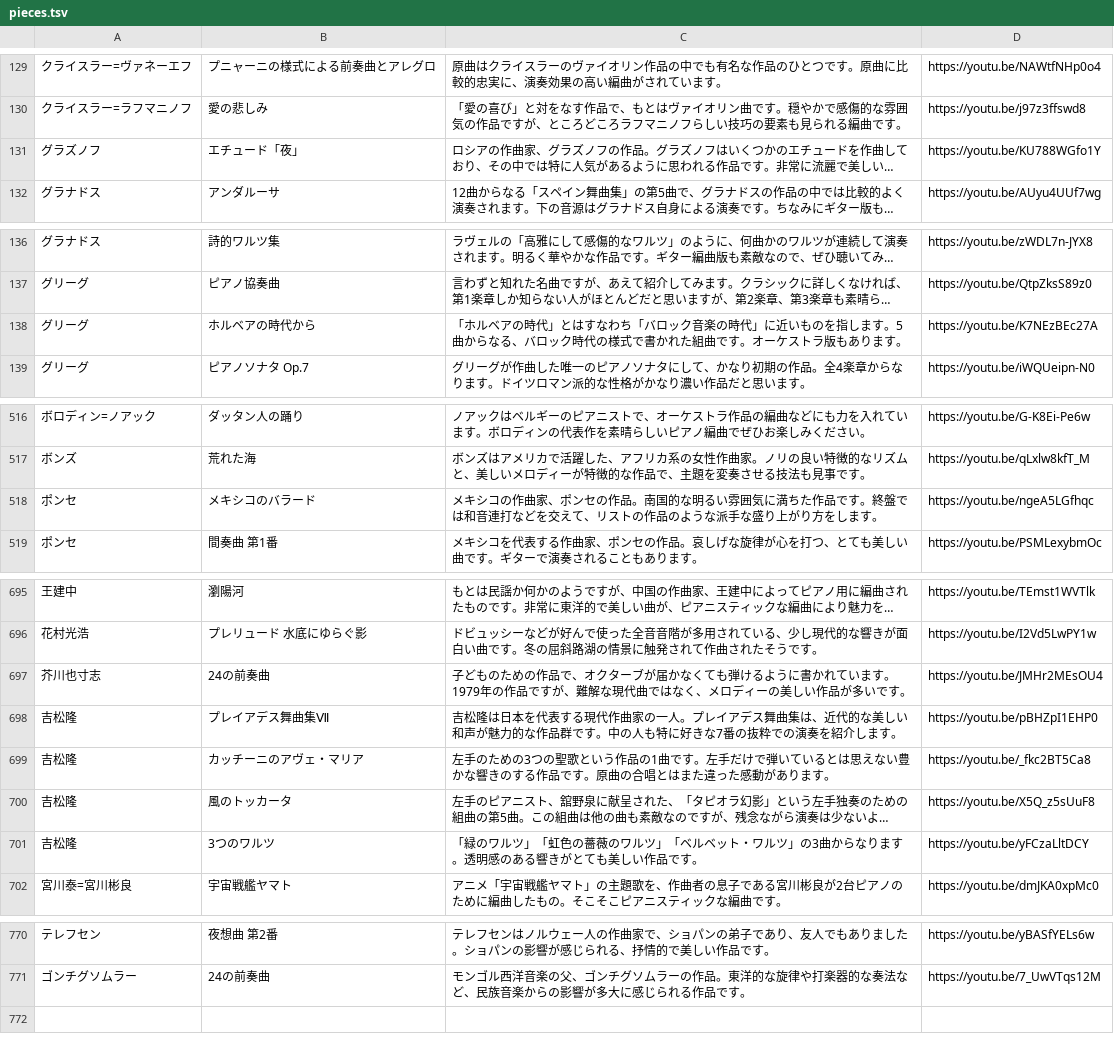
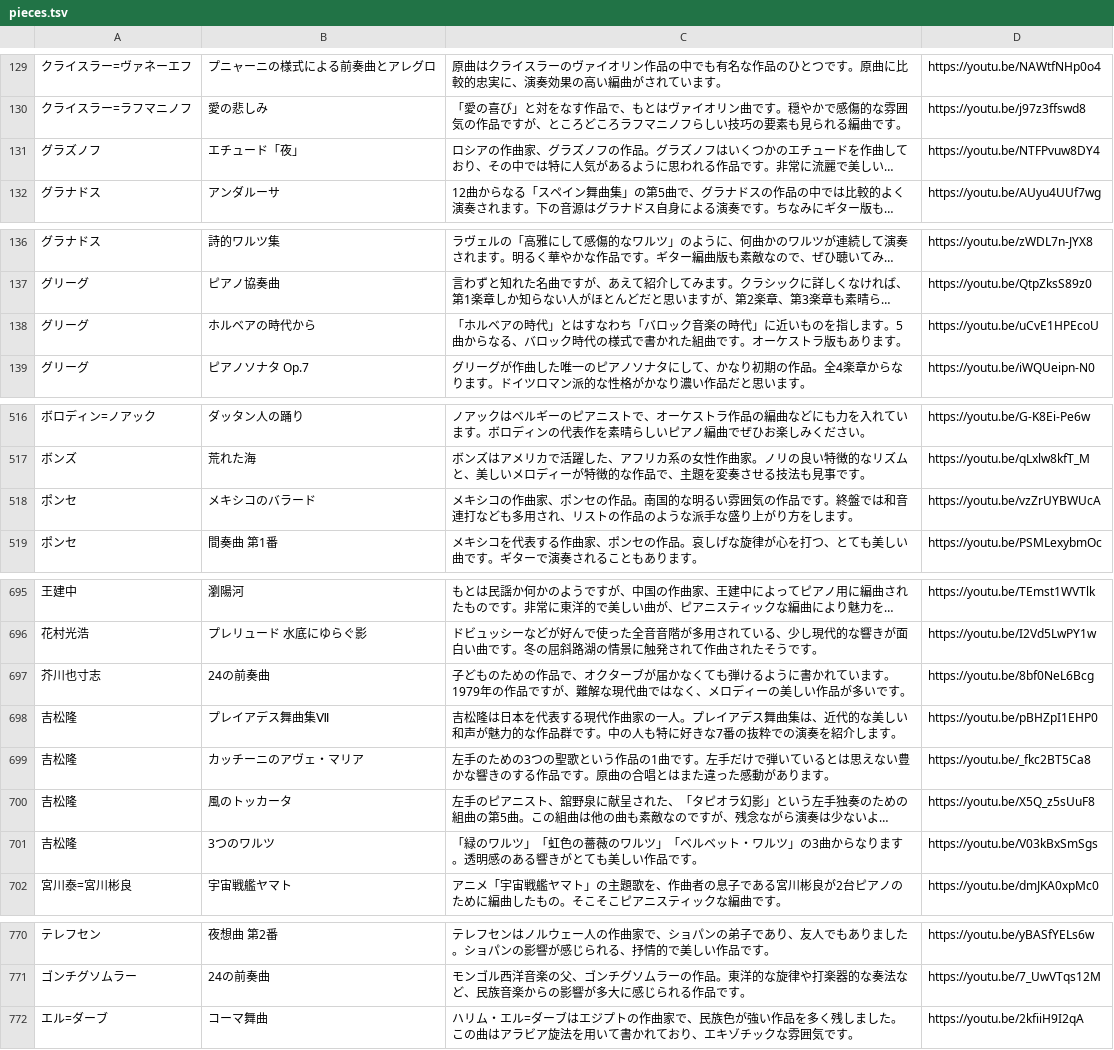
Before and after one commit to PoloLavapies/twitter_bot, a TSV file: pieces.tsv, drawn as a sheet; only a part is shown, gaps mark what is left out; long unchanged cells end in …; the diff covers the shown part only; the diff names each change by its address in the sheet, - before the commit and + after, or states it on an @@ line.

Commit message:
リンク切れ対応

```diff
--- a/pieces.tsv
+++ b/pieces.tsv
-D131: https://youtu.be/KU788WGfo1Y
+D131: https://youtu.be/NTFPvuw8DY4
-D138: https://youtu.be/K7NEzBEc27A
+D138: https://youtu.be/uCvE1HPEcoU
-C518: …い雰囲気に満ちた作品です。終盤では和音連打などを交えて、リスト…
+C518: …い雰囲気の作品です。終盤では和音連打なども多用され、リスト…
-D518: https://youtu.be/ngeA5LGfhqc
+D518: https://youtu.be/vzZrUYBWUcA
-D697: https://youtu.be/JMHr2MEsOU4
+D697: https://youtu.be/8bf0NeL6Bcg
-D701: https://youtu.be/yFCzaLltDCY
+D701: https://youtu.be/V03kBxSmSgs
+row 772: エル=ダーブ | コーマ舞曲 | ハリム・エル=ダーブはエジプトの作曲家で、民族色が強い作品を多く残しました。この曲はアラビア旋法を用いて書かれており、エキゾチックな雰囲気です。 | https://youtu.be/2kfiiH9I2qA
```
Also changed, not shown: 1 edited cell elsewhere in this file.
